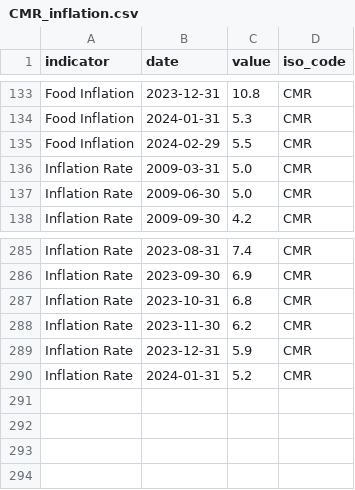
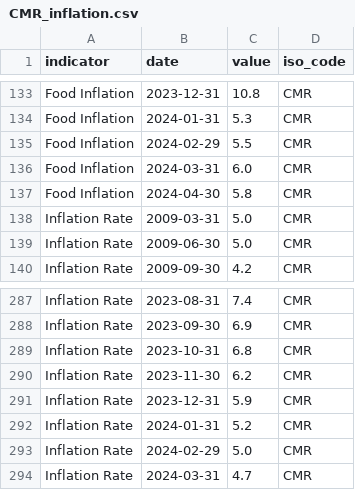
Before and after one commit to ONEcampaign/interest_rates, a CSV file: raw_data/wfp_raw/CMR_inflation.csv, drawn as a sheet; only a part is shown, gaps mark what is left out.

```diff
--- a/raw_data/wfp_raw/CMR_inflation.csv
+++ b/raw_data/wfp_raw/CMR_inflation.csv
@@ -135,2 +135,4 @@ Food Inflation,2024-01-31,5.3,CMR
 Food Inflation,2024-02-29,5.5,CMR
+Food Inflation,2024-03-31,6.0,CMR
+Food Inflation,2024-04-30,5.8,CMR
 Inflation Rate,2009-03-31,5.0,CMR
@@ -290 +292,3 @@ Inflation Rate,2023-12-31,5.9,CMR
 Inflation Rate,2024-01-31,5.2,CMR
+Inflation Rate,2024-02-29,5.0,CMR
+Inflation Rate,2024-03-31,4.7,CMR
```
Also changed, not shown: raw_data/wfp_raw/BGD_inflation.csv, raw_data/wfp_raw/BRA_inflation.csv, 27 other files.
